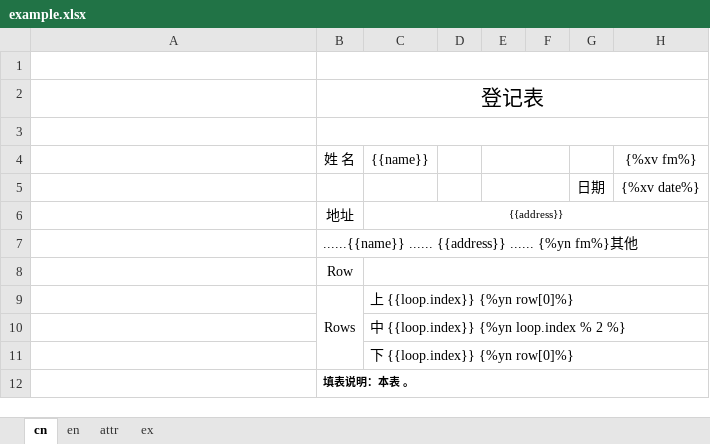
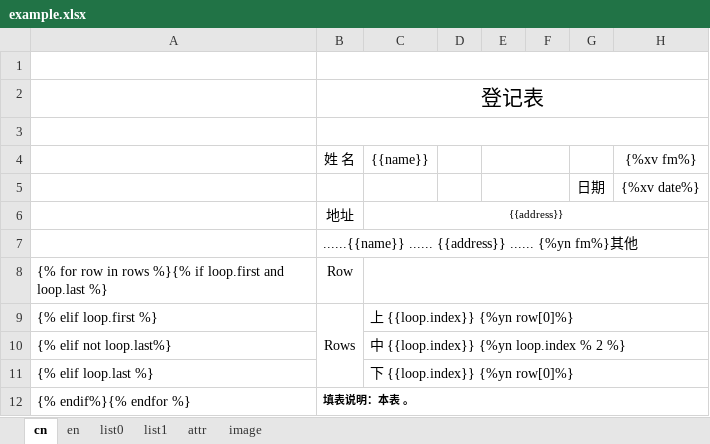
Before and after one commit to zhangyu836/xltpl, an Excel workbook: examples/example.xlsx, sheet cn, drawn as a sheet; values as stored, in another font and other column widths than the file's, no borders; the diff names each change by its address in the sheet, - before the commit and + after, or states it on an @@ line.

```diff
--- a/examples/example.xlsx (sheet cn)
+++ b/examples/example.xlsx (sheet cn)
-sheet tab: ex
+sheet tab: list0
+sheet tab: list1
+sheet tab: image
-A8: (empty)
+A8: {% for row in rows %}{% if loop.first and loop.last %}
-A9: (empty)
+A9: {% elif loop.first %}
-A10: (empty)
+A10: {% elif not loop.last%}
-A11: (empty)
+A11: {% elif loop.last %}
-A12: (empty)
+A12: {% endif%}{% endfor %}
```
Also changed, not shown: sheet en, sheet attr, charts or pictures, 41 other files.
